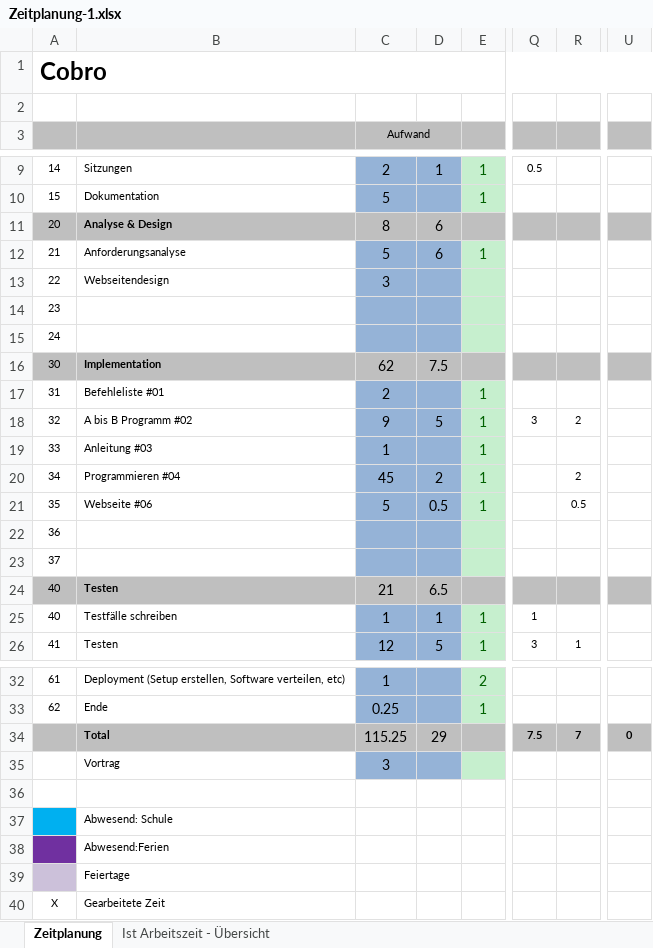
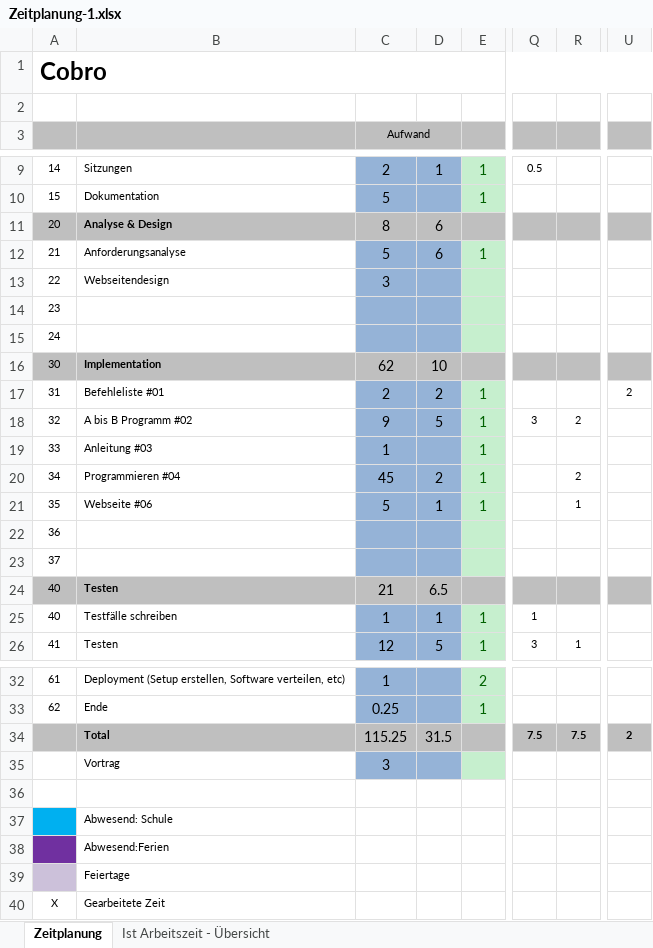
Before and after one commit to Zuloi/cobro, an Excel workbook: doc/Zeitplanung-1.xlsx, sheet Zeitplanung, drawn as a sheet; only a part is shown, gaps mark what is left out; values as stored, in another font and other column widths than the file's, no borders; the diff names each change by its address in the sheet, - before the commit and + after, or states it on an @@ line.

```diff
--- a/doc/Zeitplanung-1.xlsx (sheet Zeitplanung)
+++ b/doc/Zeitplanung-1.xlsx (sheet Zeitplanung)
-D16: 7.5
+D16: 10
-D17: (empty)
+D17: 2
-U17: (empty)
+U17: 2
-D21: 0.5
+D21: 1
-R21: 0.5
+R21: 1
-D34: 29
+D34: 31.5
-R34: 7
+R34: 7.5
-U34: 0
+U34: 2
```
Also changed, not shown: sheet Ist Arbeitszeit - Übersicht, charts or pictures, 23 other files.
